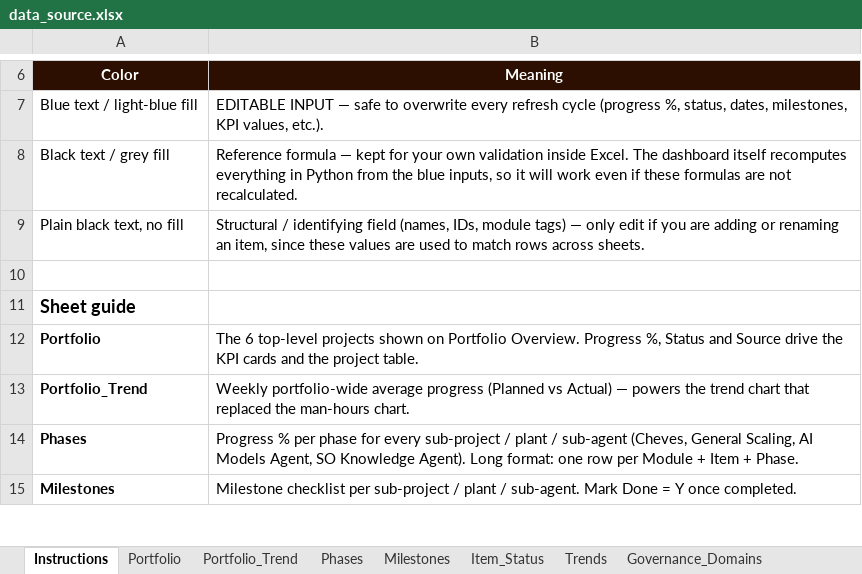
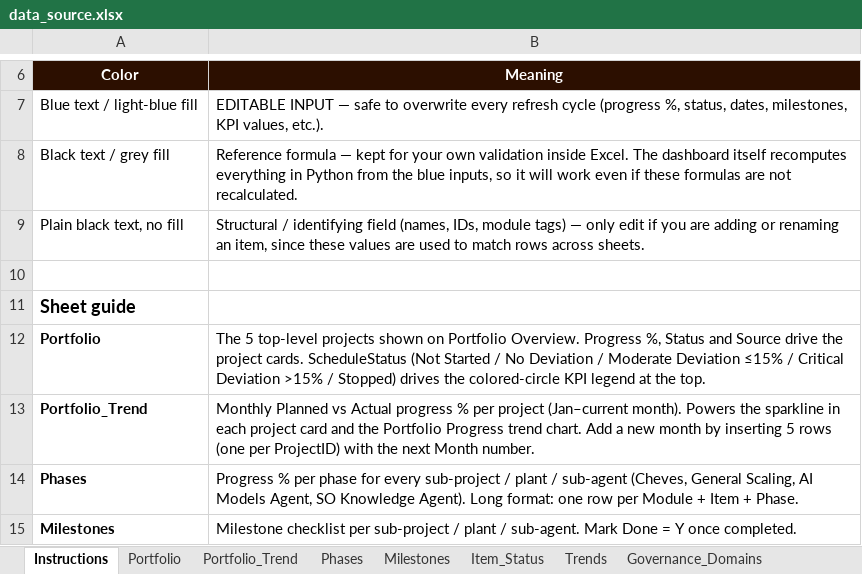
Before and after one commit to JazminQuispe/dashboard_data_management, an Excel workbook: data_source.xlsx, sheet Instructions, drawn as a sheet; only a part is shown, gaps mark what is left out; values as stored, in another font and other column widths than the file's, no borders; the diff names each change by its address in the sheet, - before the commit and + after, or states it on an @@ line.

```diff
--- a/data_source.xlsx (sheet Instructions)
+++ b/data_source.xlsx (sheet Instructions)
-B12 (Meaning): The 6 top-level projects shown on Portfolio Overview. Progress %, Status and Source drive the KPI cards and the project table.
+B12 (Meaning): The 5 top-level projects shown on Portfolio Overview. Progress %, Status and Source drive the project cards. ScheduleStatus (Not Started / No Deviation / Moderate Deviation ≤15% / Critical Deviation >15% / Stopped) drives the colored-circle KPI legend at the top.
-B13 (Meaning): Weekly portfolio-wide average progress (Planned vs Actual) — powers the trend chart that replaced the man-hours chart.
+B13 (Meaning): Monthly Planned vs Actual progress % per project (Jan–current month). Powers the sparkline in each project card and the Portfolio Progress trend chart. Add a new month by inserting 5 rows (one per ProjectID) with the next Month number.
```
Also changed, not shown: sheet Portfolio_Trend, sheet Executive_KPIs, sheet Executive_Cycle_History, sheet Portfolio, sheet Governance_Domains, 1 other file.
